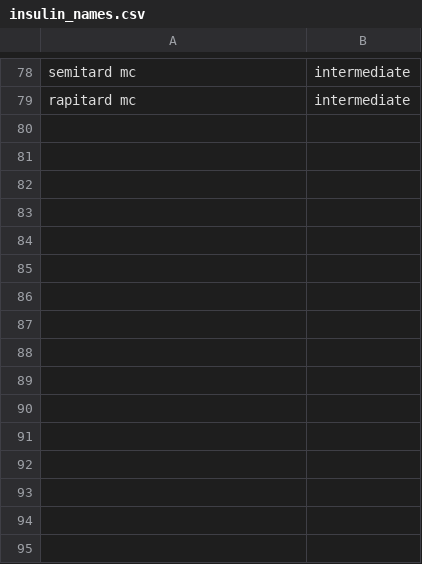
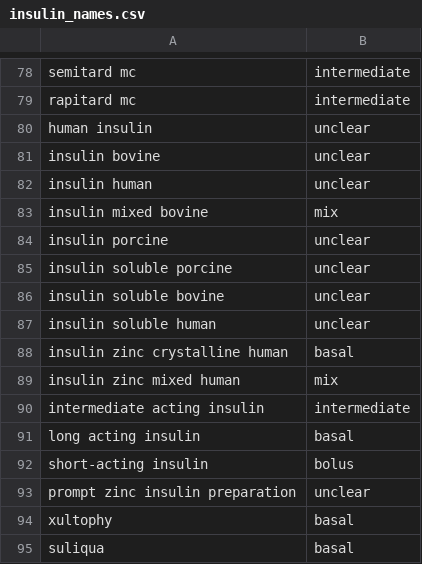
Before and after one commit to Exeter-Diabetes/CPRD-Codelists, a CSV file: Prodcodes/Drug name lists/insulin_names.csv, drawn as a sheet; only a part is shown, gaps mark what is left out.

```diff
--- a/Prodcodes/Drug name lists/insulin_names.csv
+++ b/Prodcodes/Drug name lists/insulin_names.csv
@@ -79 +79,17 @@ semitard mc,intermediate
 rapitard mc,intermediate
+human insulin,unclear
+insulin bovine,unclear
+insulin human,unclear
+insulin mixed bovine,mix
+insulin porcine,unclear
+insulin soluble porcine,unclear
+insulin soluble bovine,unclear
+insulin soluble human,unclear
+insulin zinc crystalline human,basal
+insulin zinc mixed human,mix
+intermediate acting insulin,intermediate
+long acting insulin,basal
+short-acting insulin,bolus
+prompt zinc insulin preparation,unclear
+xultophy,basal
+suliqua,basal
```
Also changed, not shown: Prodcodes/Drug name lists/blood_pressure_drug_names.csv.
